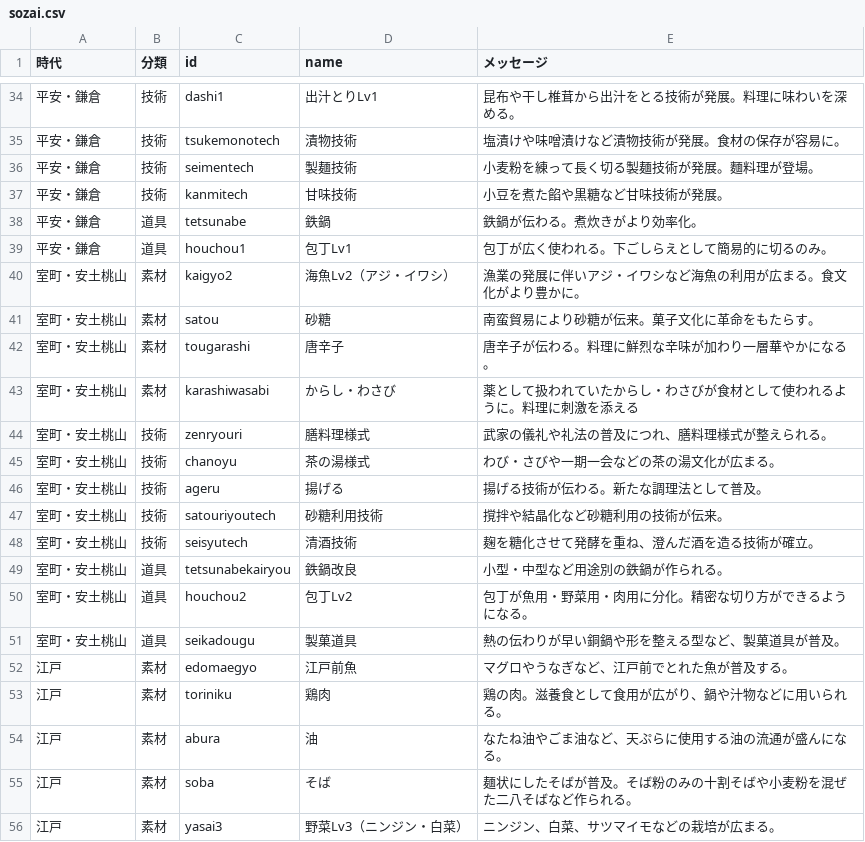
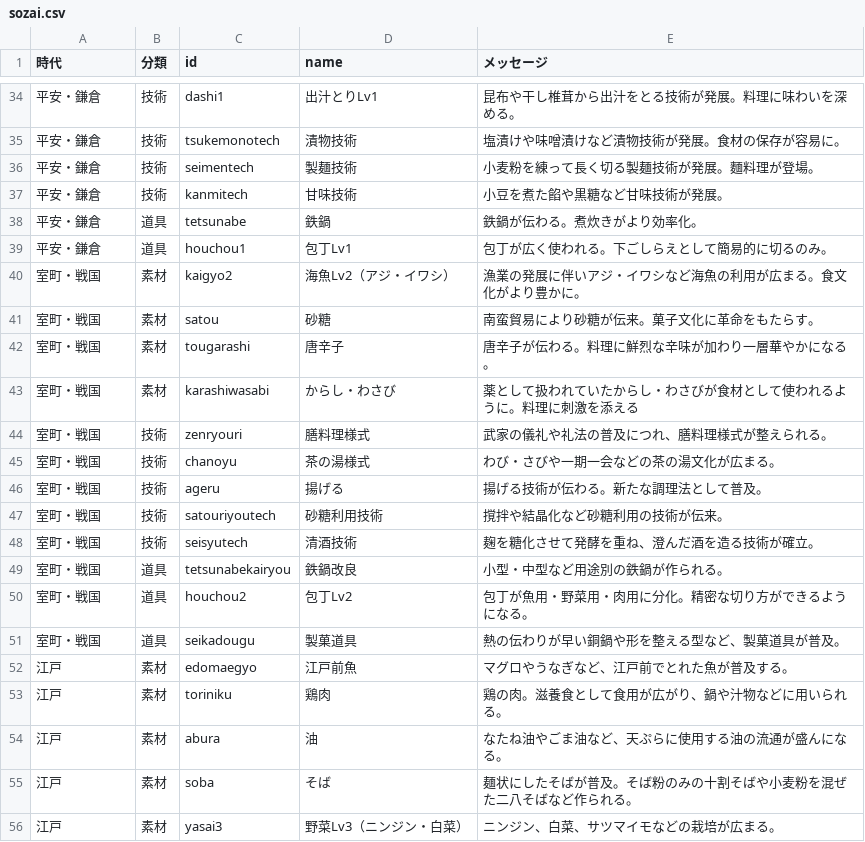
Before and after one commit to mira-gm/food-history-jp, a CSV file: data/sozai.csv, drawn as a sheet; only a part is shown, gaps mark what is left out.

```diff
--- a/data/sozai.csv
+++ b/data/sozai.csv
@@ -39,14 +39,14 @@
 平安・鎌倉,道具,houchou1,包丁Lv1,包丁が広く使われる。下ごしらえとして簡易的に切るのみ。
-室町・安土桃山,素材,kaigyo2,海魚Lv2（アジ・イワシ）,漁業の発展に伴いアジ・イワシなど海魚の利用が広まる。食文化がより豊かに。
-室町・安土桃山,素材,satou,砂糖,南蛮貿易により砂糖が伝来。菓子文化に革命をもたらす。
-室町・安土桃山,素材,tougarashi,唐辛子,唐辛子が伝わる。料理に鮮烈な辛味が加わり一層華やかになる。
-室町・安土桃山,素材,karashiwasabi,からし・わさび,薬として扱われていたからし・わさびが食材として使われるように。料理に刺激を添える
-室町・安土桃山,技術,zenryouri,膳料理様式,武家の儀礼や礼法の普及につれ、膳料理様式が整えられる。
-室町・安土桃山,技術,chanoyu,茶の湯様式,わび・さびや一期一会などの茶の湯文化が広まる。
-室町・安土桃山,技術,ageru,揚げる,揚げる技術が伝わる。新たな調理法として普及。
-室町・安土桃山,技術,satouriyoutech,砂糖利用技術,撹拌や結晶化など砂糖利用の技術が伝来。
-室町・安土桃山,技術,seisyutech,清酒技術,麹を糖化させて発酵を重ね、澄んだ酒を造る技術が確立。
-室町・安土桃山,道具,tetsunabekairyou,鉄鍋改良,小型・中型など用途別の鉄鍋が作られる。
-室町・安土桃山,道具,houchou2,包丁Lv2,包丁が魚用・野菜用・肉用に分化。精密な切り方ができるようになる。
-室町・安土桃山,道具,seikadougu,製菓道具,熱の伝わりが早い銅鍋や形を整える型など、製菓道具が普及。
+室町・戦国,素材,kaigyo2,海魚Lv2（アジ・イワシ）,漁業の発展に伴いアジ・イワシなど海魚の利用が広まる。食文化がより豊かに。
+室町・戦国,素材,satou,砂糖,南蛮貿易により砂糖が伝来。菓子文化に革命をもたらす。
+室町・戦国,素材,tougarashi,唐辛子,唐辛子が伝わる。料理に鮮烈な辛味が加わり一層華やかになる。
+室町・戦国,素材,karashiwasabi,からし・わさび,薬として扱われていたからし・わさびが食材として使われるように。料理に刺激を添える
+室町・戦国,技術,zenryouri,膳料理様式,武家の儀礼や礼法の普及につれ、膳料理様式が整えられる。
+室町・戦国,技術,chanoyu,茶の湯様式,わび・さびや一期一会などの茶の湯文化が広まる。
+室町・戦国,技術,ageru,揚げる,揚げる技術が伝わる。新たな調理法として普及。
+室町・戦国,技術,satouriyoutech,砂糖利用技術,撹拌や結晶化など砂糖利用の技術が伝来。
+室町・戦国,技術,seisyutech,清酒技術,麹を糖化させて発酵を重ね、澄んだ酒を造る技術が確立。
+室町・戦国,道具,tetsunabekairyou,鉄鍋改良,小型・中型など用途別の鉄鍋が作られる。
+室町・戦国,道具,houchou2,包丁Lv2,包丁が魚用・野菜用・肉用に分化。精密な切り方ができるようになる。
+室町・戦国,道具,seikadougu,製菓道具,熱の伝わりが早い銅鍋や形を整える型など、製菓道具が普及。
 江戸,素材,edomaegyo,江戸前魚,マグロやうなぎなど、江戸前でとれた魚が普及する。
```
Also changed, not shown: data/ryouri.csv, 3 other files.
